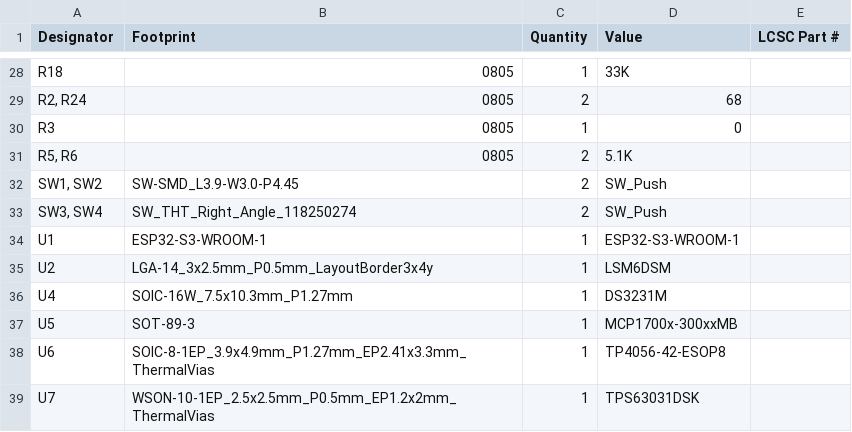
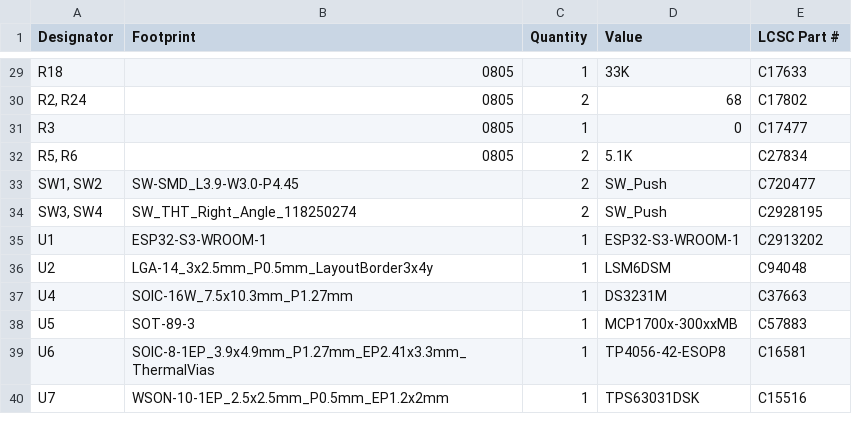
Before and after one commit to invictus-anic3tus/tempus, a CSV file: PCB_Production/bom.csv, drawn as a sheet; only a part is shown, gaps mark what is left out; addresses are those after the commit; the diff covers the shown part only; the diff names each change by its address in the sheet, - before the commit and + after, or states it on an @@ line.

```diff
--- a/PCB_Production/bom.csv
+++ b/PCB_Production/bom.csv
-E29 (LCSC Part #): (empty)
+E29 (LCSC Part #): C17633
-E30 (LCSC Part #): (empty)
+E30 (LCSC Part #): C17802
-E31 (LCSC Part #): (empty)
+E31 (LCSC Part #): C17477
-E32 (LCSC Part #): (empty)
+E32 (LCSC Part #): C27834
-E33 (LCSC Part #): (empty)
+E33 (LCSC Part #): C720477
-E34 (LCSC Part #): (empty)
+E34 (LCSC Part #): C2928195
-E35 (LCSC Part #): (empty)
+E35 (LCSC Part #): C2913202
-E36 (LCSC Part #): (empty)
+E36 (LCSC Part #): C94048
-E37 (LCSC Part #): (empty)
+E37 (LCSC Part #): C37663
-E38 (LCSC Part #): (empty)
+E38 (LCSC Part #): C57883
-E39 (LCSC Part #): (empty)
+E39 (LCSC Part #): C16581
-B40 (Footprint): WSON-10-1EP_2.5x2.5mm_P0.5mm_EP1.2x2mm_ThermalVias
+B40 (Footprint): WSON-10-1EP_2.5x2.5mm_P0.5mm_EP1.2x2mm
-E40 (LCSC Part #): (empty)
+E40 (LCSC Part #): C15516
```
Also changed, not shown: 2 added rows, 1 removed row and 25 edited cells elsewhere in this file.
